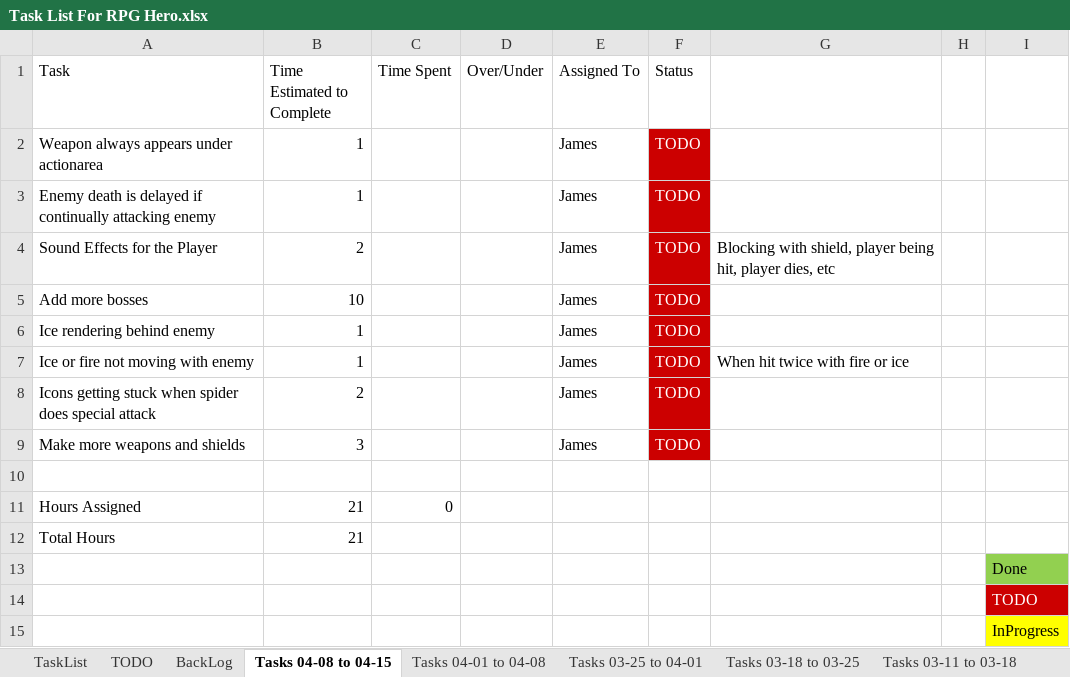
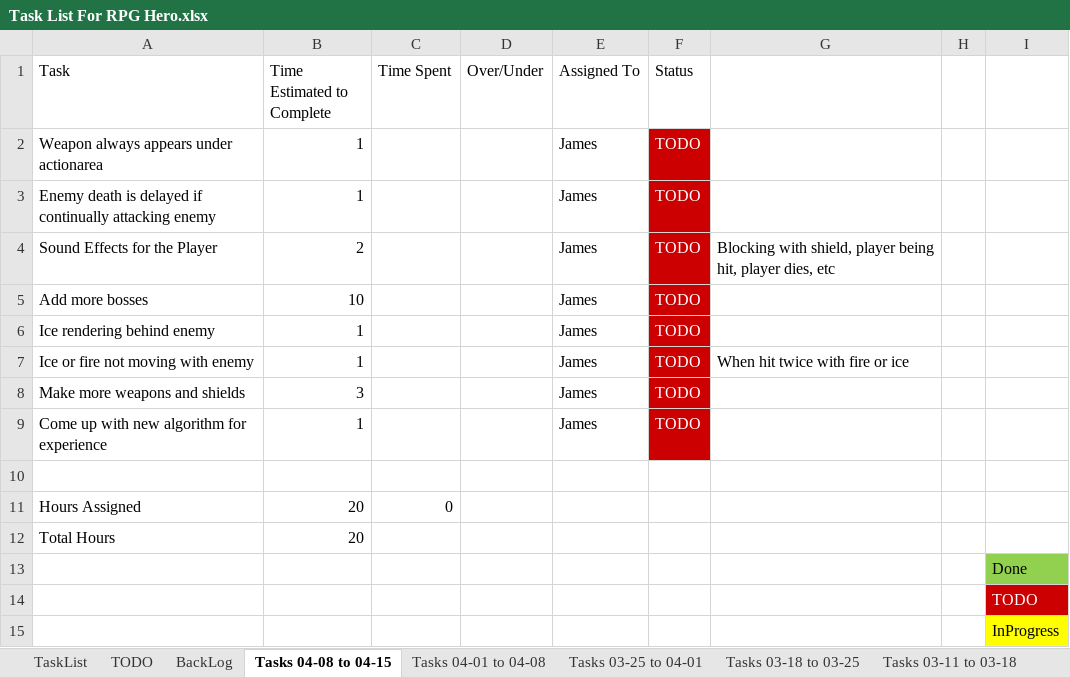
Before and after one commit to jhmartin404/RPGHeroPrototype, an Excel workbook: TechnicalDesign/Task List For RPG Hero.xlsx, sheet Tasks 04-08 to 04-15, drawn as a sheet; values as stored, in another font and other column widths than the file's, no borders; removed rows and columns are numbered as before the commit, all else as after; the diff names each change by its address in the sheet, - before the commit and + after, or states it on an @@ line.

Commit message:
Fixed numerous bugs
Fixed icons stopping when player had icon selected(was an issue when the
player was hit with the spider shot)

Fixed ranged shots rendering below most items on screen (such as the
iconslots and slot wheels)

Fixed SpiderShotProjectile unpausing icon slots after a level is
finished

Updated TaskList

```diff
--- a/TechnicalDesign/Task List For RPG Hero.xlsx (sheet Tasks 04-08 to 04-15)
+++ b/TechnicalDesign/Task List For RPG Hero.xlsx (sheet Tasks 04-08 to 04-15)
-row 8: Icons getting stuck when spider does special attack | 2 |  |  | James | TODO
+row 9: Come up with new algorithm for experience | 1 |  |  | James | TODO
-B11:B12 (Time Estimated to Complete): 21
+B11:B12 (Time Estimated to Complete): 20
```
Also changed, not shown: sheet BackLog, sheet TODO, sheet Tasks 04-01 to 04-08, 5 other files.
